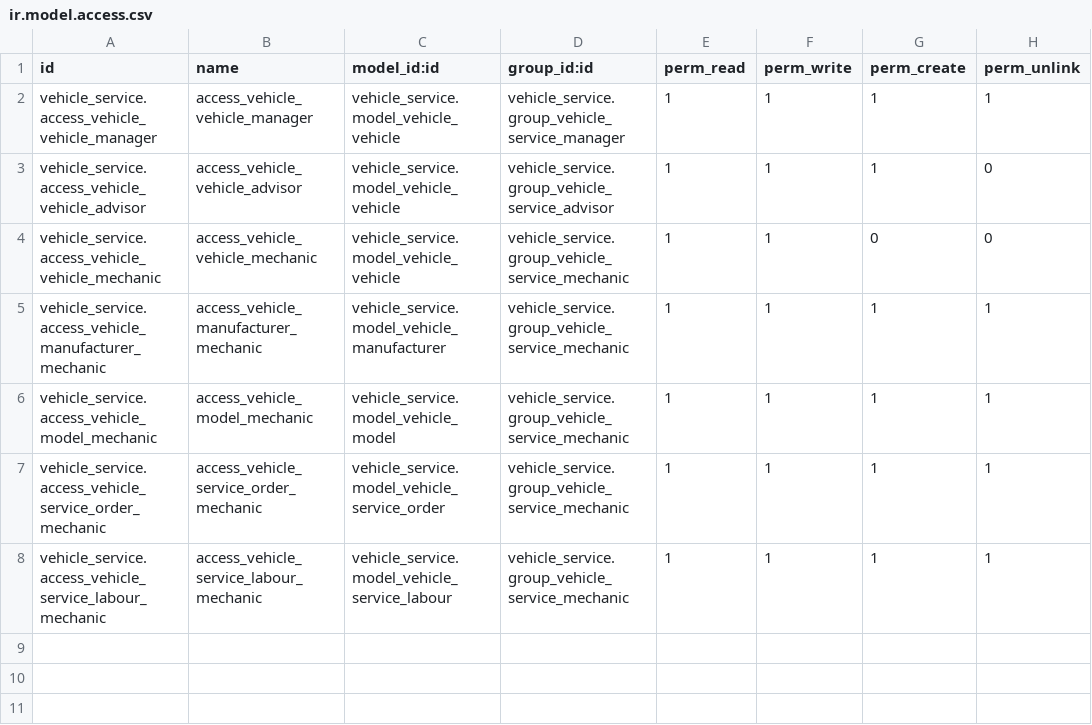
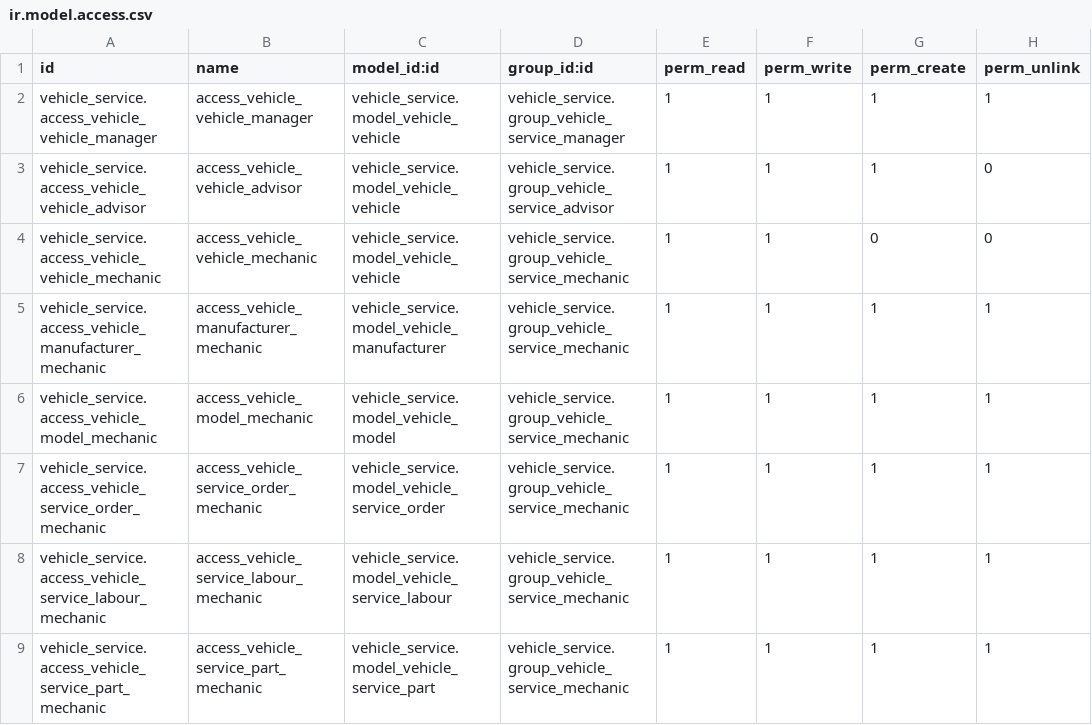
Before and after one commit to Pravin7955/vehicle-service-management, a CSV file: addons/vehicle_service/security/ir.model.access.csv, drawn as a sheet; the diff names each change by its address in the sheet, - before the commit and + after, or states it on an @@ line.

Commit message:
Add vehicle service part model

```diff
--- a/addons/vehicle_service/security/ir.model.access.csv
+++ b/addons/vehicle_service/security/ir.model.access.csv
+row 9: vehicle_service.access_vehicle_service_part_mechanic | access_vehicle_service_part_mechanic | vehicle_service.model_vehicle_service_part | vehicle_service.group_vehicle_service_mechanic | 1 | 1 | 1 | 1
```
Also changed, not shown: 6 other files.
